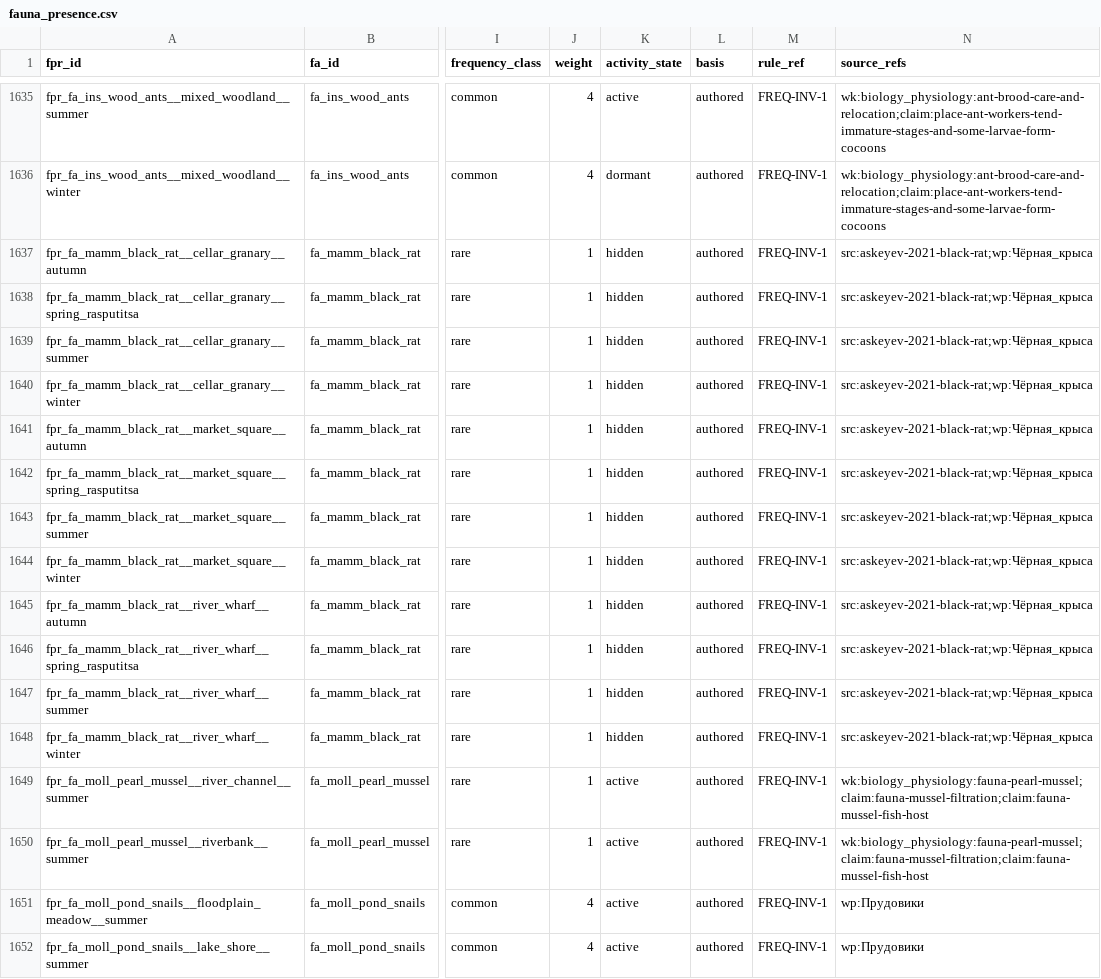
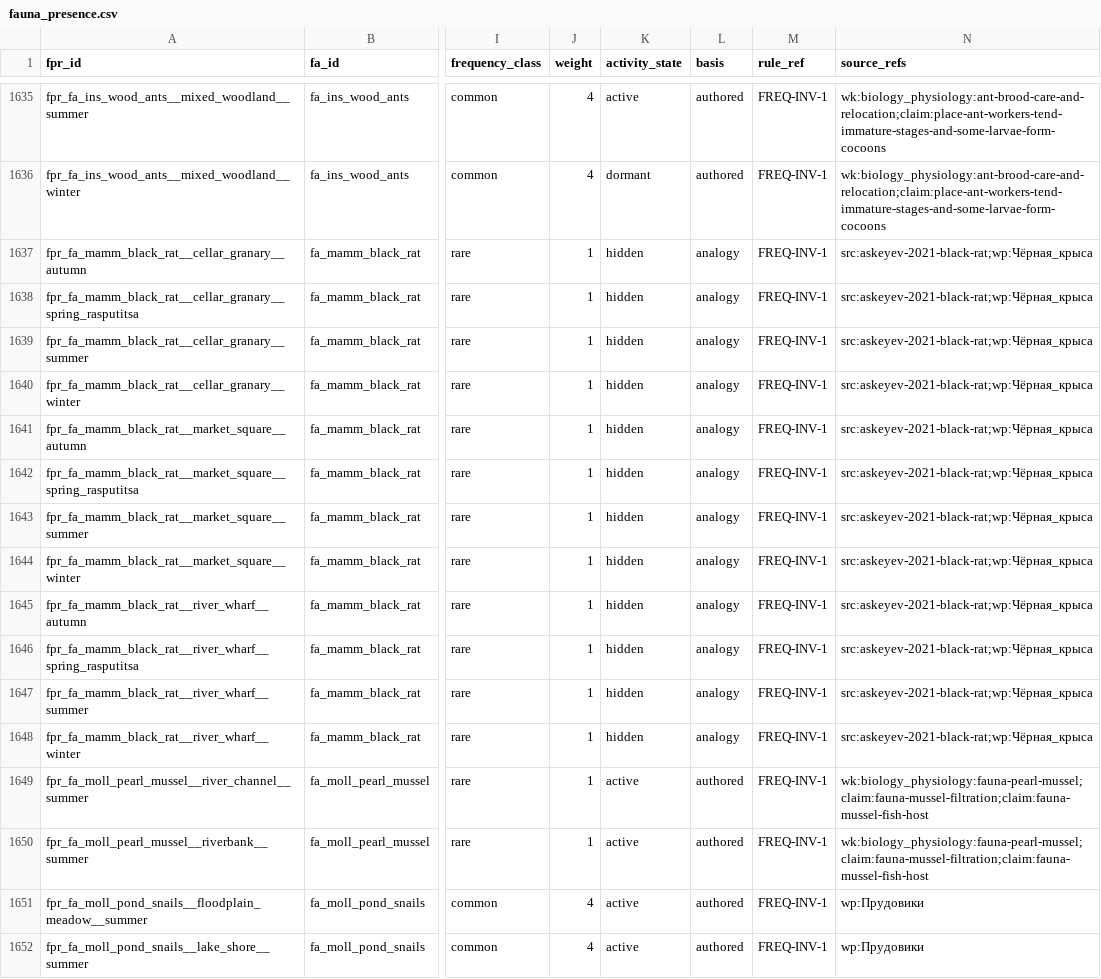
Before and after one commit to PavelSlaven/Novgorod1230, a CSV file: data/world-catalogs/novgorod/game-base-v1/fauna-fish-invertebrates-livestock/fauna/fauna_presence.csv, drawn as a sheet; only a part is shown, gaps mark what is left out; the diff names each change by its address in the sheet, - before the commit and + after, or states it on an @@ line.

```diff
--- a/data/world-catalogs/novgorod/game-base-v1/fauna-fish-invertebrates-livestock/fauna/fauna_presence.csv
+++ b/data/world-catalogs/novgorod/game-base-v1/fauna-fish-invertebrates-livestock/fauna/fauna_presence.csv
-L1637:L1648 (basis): authored
+L1637:L1648 (basis): analogy
```
Also changed, not shown: data/world-base-seeds/occupation_archetypes_v1.csv, data/world-catalogs/novgorod/game-base-v1/fauna-fish-invertebrates-livestock/fauna/invertebrates_herps.csv, 25 other files.
